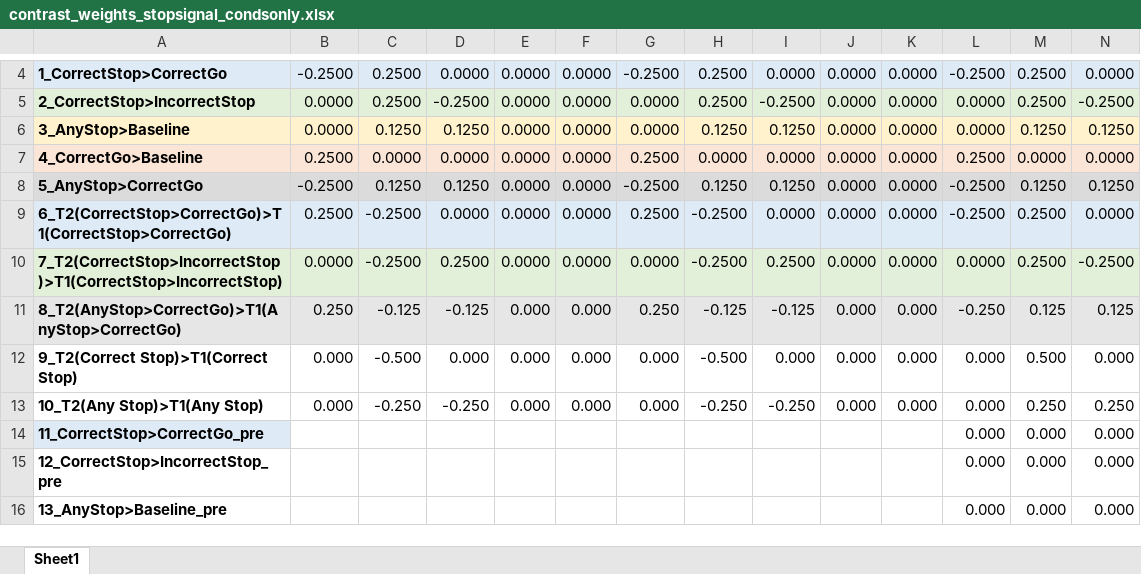
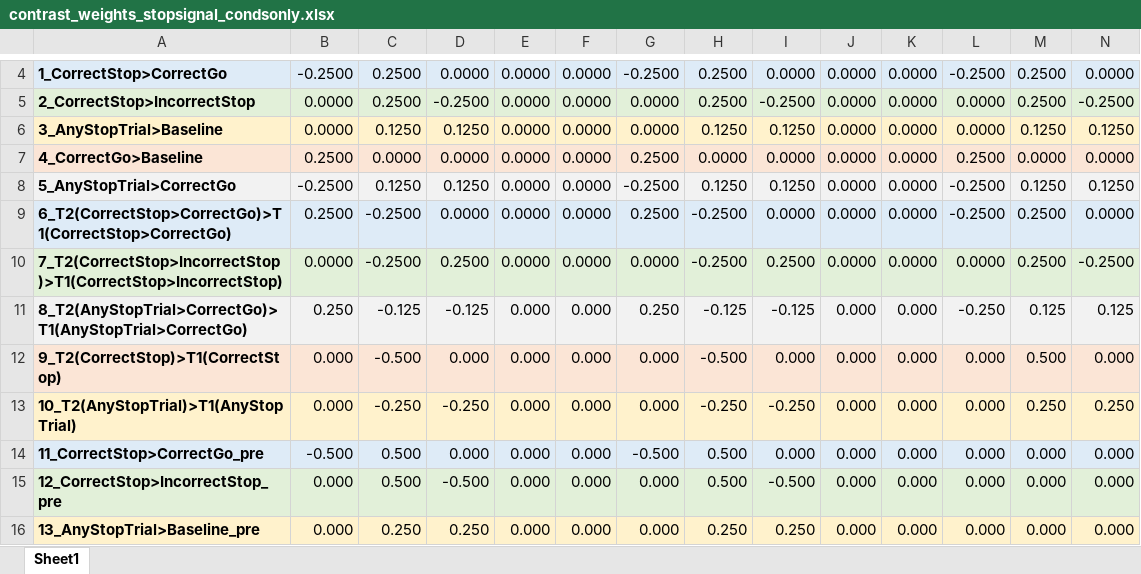
Before and after one commit to UOSAN/REV_scripts, an Excel workbook: fMRI/fx/SST/prepost_analysis/contrast_weights_stopsignal_condsonly.xlsx, sheet Sheet1, drawn as a sheet; only a part is shown, gaps mark what is left out; values as stored, in another font and other column widths than the file's, no borders; the diff covers the shown part only; the diff names each change by its address in the sheet, - before the commit and + after, or states it on an @@ line.

Commit message:
binaries

```diff
--- a/fMRI/fx/SST/prepost_analysis/contrast_weights_stopsignal_condsonly.xlsx (sheet Sheet1)
+++ b/fMRI/fx/SST/prepost_analysis/contrast_weights_stopsignal_condsonly.xlsx (sheet Sheet1)
-A6: 3_AnyStop>Baseline
+A6: 3_AnyStopTrial>Baseline
-A8: 5_AnyStop>CorrectGo
+A8: 5_AnyStopTrial>CorrectGo
-A11: 8_T2(AnyStop>CorrectGo)>T1(AnyStop>CorrectGo)
+A11: 8_T2(AnyStopTrial>CorrectGo)>T1(AnyStopTrial>CorrectGo)
-A12: 9_T2(Correct Stop)>T1(Correct Stop)
+A12: 9_T2(CorrectStop)>T1(CorrectStop)
-A12:N12 fill: none
+A12:N12 fill: #FBE5D6
-A13: 10_T2(Any Stop)>T1(Any Stop)
+A13: 10_T2(AnyStopTrial)>T1(AnyStopTrial)
-A13:N13 fill: none
+A13:N13 fill: #FFF2CC
-B14: (empty)
+B14: -0.500
-B14:N14 fill: none
+B14:N14 fill: #DEEBF7
-C14:C15: (empty)
+C14:C15: 0.500
-D14: (empty)
+D14: 0.000
-E14:E16: (empty)
+E14:E16: 0.000
-F14:F16: (empty)
+F14:F16: 0.000
-G14: (empty)
+G14: -0.500
-H14:H15: (empty)
+H14:H15: 0.500
-I14: (empty)
+I14: 0.000
-J14:J16: (empty)
+J14:J16: 0.000
-K14:K16: (empty)
+K14:K16: 0.000
-A15:N15 fill: none
+A15:N15 fill: #E2F0D9
-B15:B16: (empty)
+B15:B16: 0.000
-D15: (empty)
+D15: -0.500
-G15:G16: (empty)
+G15:G16: 0.000
-I15: (empty)
+I15: -0.500
-A16: 13_AnyStop>Baseline_pre
+A16: 13_AnyStopTrial>Baseline_pre
-A16:N16 fill: none
+A16:N16 fill: #FFF2CC
-C16: (empty)
+C16: 0.250
-D16: (empty)
+D16: 0.250
-H16: (empty)
+H16: 0.250
-I16: (empty)
+I16: 0.250
```
Also changed, not shown: 5 added rows, 5 removed rows, 21 edited cells and cell formats elsewhere in this sheet.
